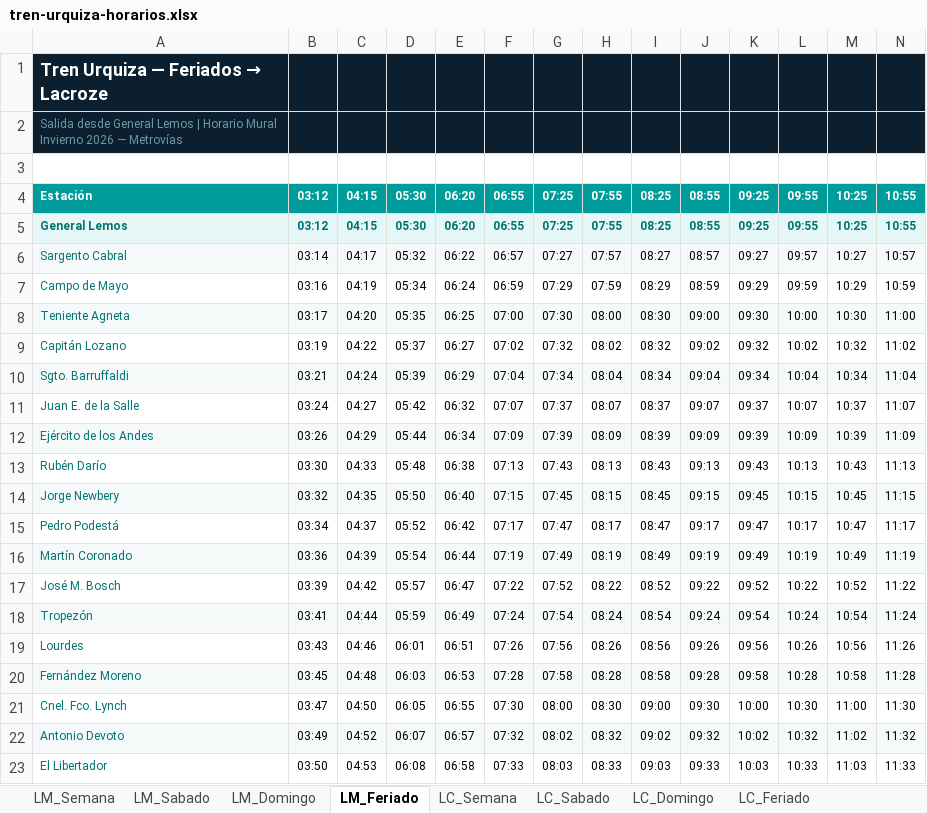
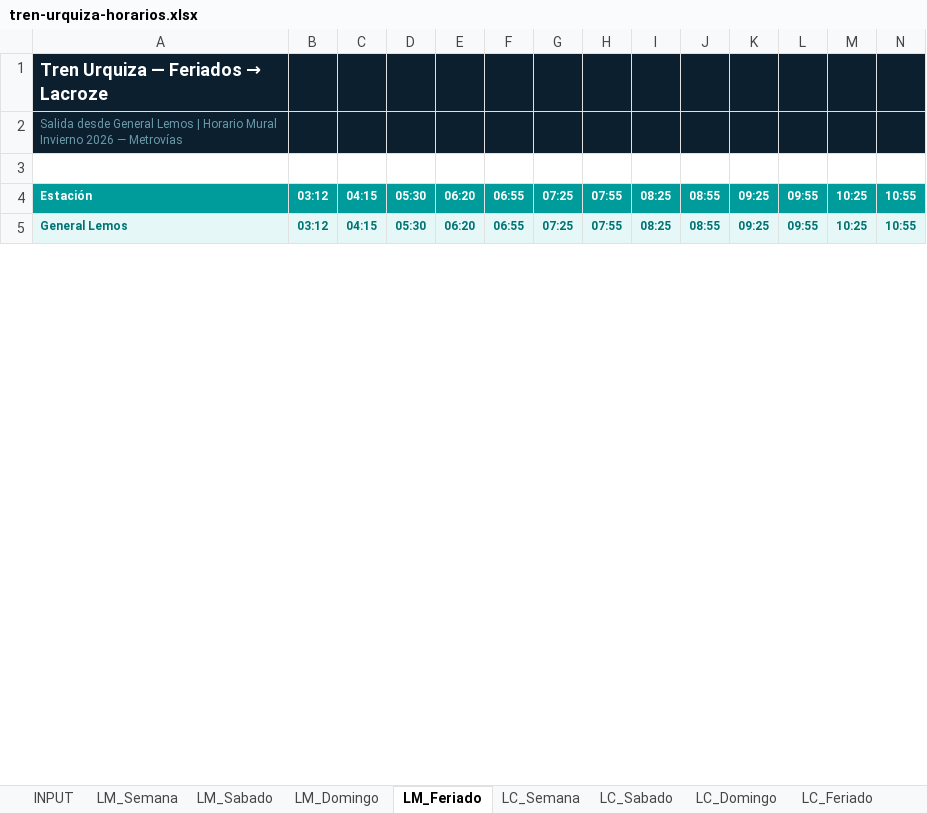
Before and after one commit to cogsagainstdamachine/tren-urquiza, an Excel workbook: tren-urquiza-horarios.xlsx, sheet LM_Feriado, drawn as a sheet; only a part is shown; values as stored, in another font and other column widths than the file's, no borders; charts and pictures not drawn; removed rows and columns are numbered as before the commit, all else as after; rows hold the shown columns only; the diff covers the shown part only; the diff names each change by its address in the sheet, - before the commit and + after, or states it on an @@ line.

```diff
--- a/tren-urquiza-horarios.xlsx (sheet LM_Feriado)
+++ b/tren-urquiza-horarios.xlsx (sheet LM_Feriado)
+sheet tab: INPUT
-row 6: Sargento Cabral | 03:14 | 04:17 | 05:32 | 06:22 | 06:57 | 07:27 | 07:57 | 08:27 | 08:57 | 09:27 | 09:57 | 10:27 | 10:57
-row 7: Campo de Mayo | 03:16 | 04:19 | 05:34 | 06:24 | 06:59 | 07:29 | 07:59 | 08:29 | 08:59 | 09:29 | 09:59 | 10:29 | 10:59
-row 8: Teniente Agneta | 03:17 | 04:20 | 05:35 | 06:25 | 07:00 | 07:30 | 08:00 | 08:30 | 09:00 | 09:30 | 10:00 | 10:30 | 11:00
-row 9: Capitán Lozano | 03:19 | 04:22 | 05:37 | 06:27 | 07:02 | 07:32 | 08:02 | 08:32 | 09:02 | 09:32 | 10:02 | 10:32 | 11:02
-row 10: Sgto. Barruffaldi | 03:21 | 04:24 | 05:39 | 06:29 | 07:04 | 07:34 | 08:04 | 08:34 | 09:04 | 09:34 | 10:04 | 10:34 | 11:04
-row 11: Juan E. de la Salle | 03:24 | 04:27 | 05:42 | 06:32 | 07:07 | 07:37 | 08:07 | 08:37 | 09:07 | 09:37 | 10:07 | 10:37 | 11:07
-row 12: Ejército de los Andes | 03:26 | 04:29 | 05:44 | 06:34 | 07:09 | 07:39 | 08:09 | 08:39 | 09:09 | 09:39 | 10:09 | 10:39 | 11:09
-row 13: Rubén Darío | 03:30 | 04:33 | 05:48 | 06:38 | 07:13 | 07:43 | 08:13 | 08:43 | 09:13 | 09:43 | 10:13 | 10:43 | 11:13
-row 14: Jorge Newbery | 03:32 | 04:35 | 05:50 | 06:40 | 07:15 | 07:45 | 08:15 | 08:45 | 09:15 | 09:45 | 10:15 | 10:45 | 11:15
-row 15: Pedro Podestá | 03:34 | 04:37 | 05:52 | 06:42 | 07:17 | 07:47 | 08:17 | 08:47 | 09:17 | 09:47 | 10:17 | 10:47 | 11:17
-row 16: Martín Coronado | 03:36 | 04:39 | 05:54 | 06:44 | 07:19 | 07:49 | 08:19 | 08:49 | 09:19 | 09:49 | 10:19 | 10:49 | 11:19
-row 17: José M. Bosch | 03:39 | 04:42 | 05:57 | 06:47 | 07:22 | 07:52 | 08:22 | 08:52 | 09:22 | 09:52 | 10:22 | 10:52 | 11:22
-row 18: Tropezón | 03:41 | 04:44 | 05:59 | 06:49 | 07:24 | 07:54 | 08:24 | 08:54 | 09:24 | 09:54 | 10:24 | 10:54 | 11:24
-row 19: Lourdes | 03:43 | 04:46 | 06:01 | 06:51 | 07:26 | 07:56 | 08:26 | 08:56 | 09:26 | 09:56 | 10:26 | 10:56 | 11:26
-row 20: Fernández Moreno | 03:45 | 04:48 | 06:03 | 06:53 | 07:28 | 07:58 | 08:28 | 08:58 | 09:28 | 09:58 | 10:28 | 10:58 | 11:28
-row 21: Cnel. Fco. Lynch | 03:47 | 04:50 | 06:05 | 06:55 | 07:30 | 08:00 | 08:30 | 09:00 | 09:30 | 10:00 | 10:30 | 11:00 | 11:30
-row 22: Antonio Devoto | 03:49 | 04:52 | 06:07 | 06:57 | 07:32 | 08:02 | 08:32 | 09:02 | 09:32 | 10:02 | 10:32 | 11:02 | 11:32
-row 23: El Libertador | 03:50 | 04:53 | 06:08 | 06:58 | 07:33 | 08:03 | 08:33 | 09:03 | 09:33 | 10:03 | 10:33 | 11:03 | 11:33
```
Also changed, not shown: 22 added rows and 4 removed rows elsewhere in this sheet, sheet LM_Semana, sheet LC_Semana, sheet LC_Sabado, sheet LM_Sabado, sheet LM_Domingo, sheet LC_Feriado, 1 more sheet, charts or pictures, 2 other files.
